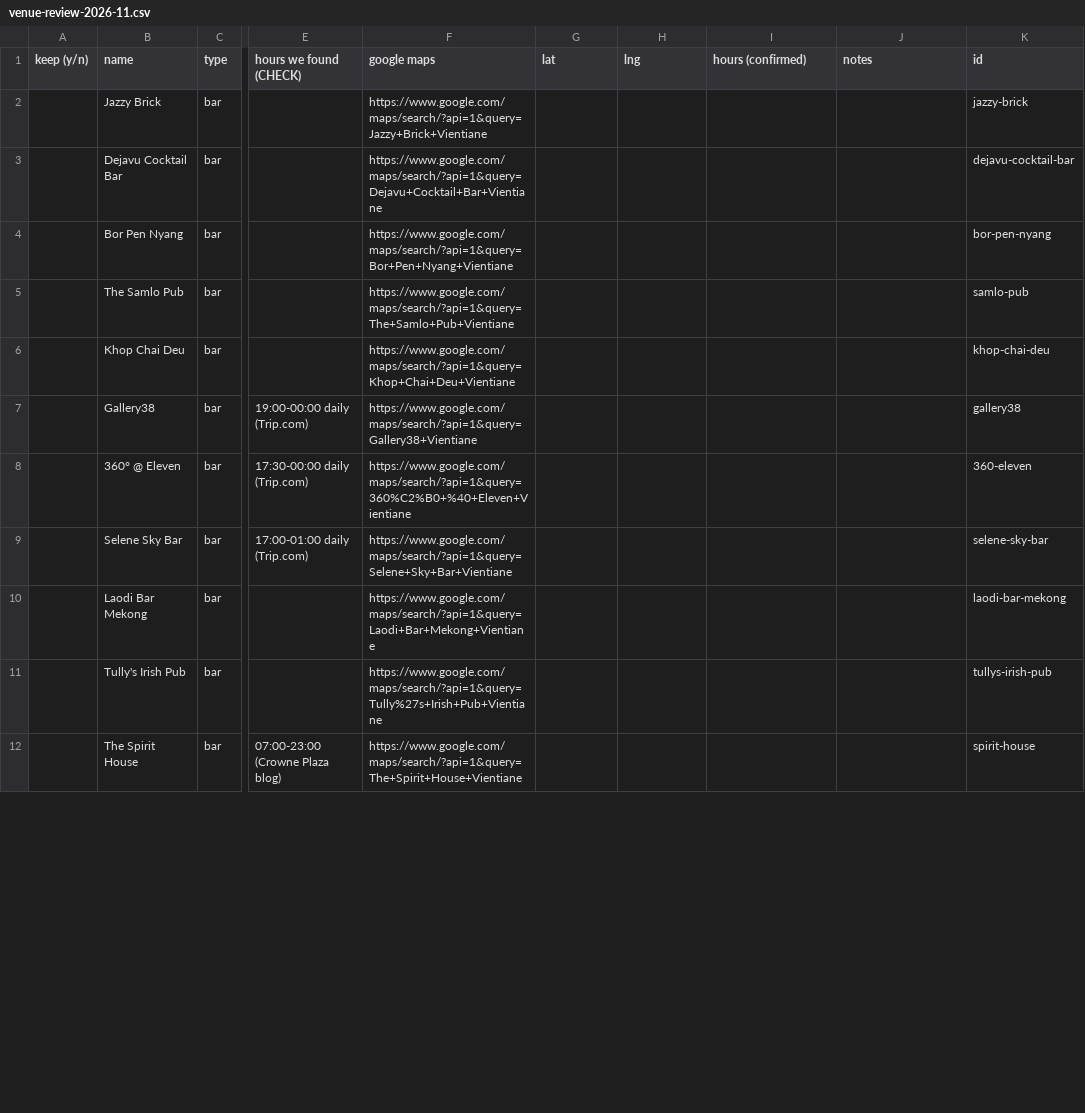
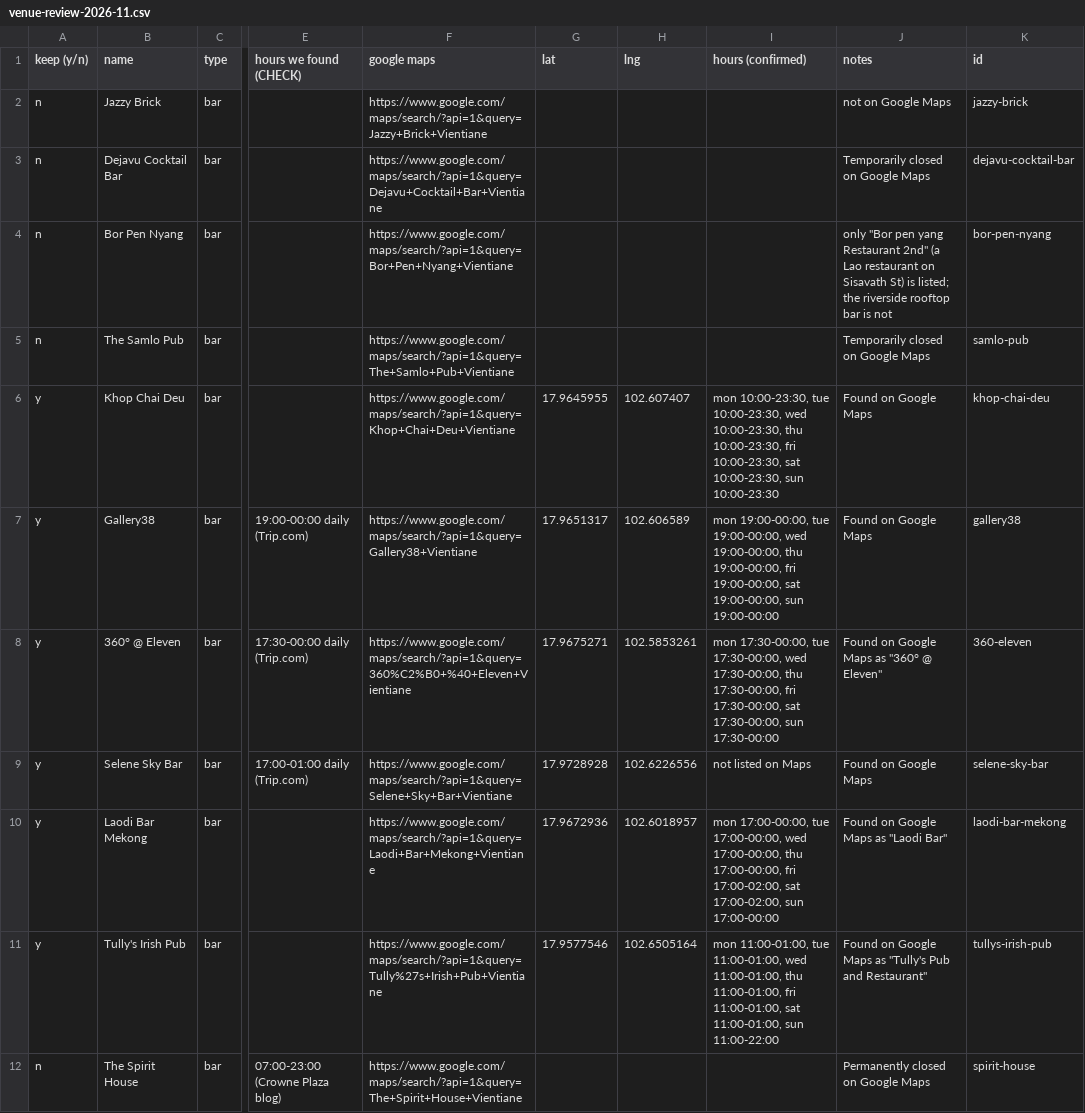
Before and after one commit to Kanika-Lmnt/muan, a CSV file: design/venue-review-2026-11.csv, drawn as a sheet; only a part is shown, gaps mark what is left out; the diff covers the shown part only; the diff names each change by its address in the sheet, - before the commit and + after, or states it on an @@ line.

Commit message:
Add 19 venues from Google Maps (10 bars, 9 cafes)

```diff
--- a/design/venue-review-2026-11.csv
+++ b/design/venue-review-2026-11.csv
-A2:A5 (keep (y/n)): (empty)
+A2:A5 (keep (y/n)): n
-J2 (notes): (empty)
+J2 (notes): not on Google Maps
-J3 (notes): (empty)
+J3 (notes): Temporarily closed on Google Maps
-J4 (notes): (empty)
+J4 (notes): only "Bor pen yang Restaurant 2nd" (a Lao restaurant on Sisavath St) is listed; the riverside rooftop bar is not
-J5 (notes): (empty)
+J5 (notes): Temporarily closed on Google Maps
-A6:A11 (keep (y/n)): (empty)
+A6:A11 (keep (y/n)): y
-G6 (lat): (empty)
+G6 (lat): 17.9645955
-H6 (lng): (empty)
+H6 (lng): 102.607407
-I6 (hours (confirmed)): (empty)
+I6 (hours (confirmed)): mon 10:00-23:30, tue 10:00-23:30, wed 10:00-23:30, thu 10:00-23:30, fri 10:00-23:30, sat 10:00-23:30, sun 10:00-23:30
-J6:J7 (notes): (empty)
+J6:J7 (notes): Found on Google Maps
-G7 (lat): (empty)
+G7 (lat): 17.9651317
-H7 (lng): (empty)
+H7 (lng): 102.606589
-I7 (hours (confirmed)): (empty)
+I7 (hours (confirmed)): mon 19:00-00:00, tue 19:00-00:00, wed 19:00-00:00, thu 19:00-00:00, fri 19:00-00:00, sat 19:00-00:00, sun 19:00-00:00
-G8 (lat): (empty)
+G8 (lat): 17.9675271
-H8 (lng): (empty)
+H8 (lng): 102.5853261
-I8 (hours (confirmed)): (empty)
+I8 (hours (confirmed)): mon 17:30-00:00, tue 17:30-00:00, wed 17:30-00:00, thu 17:30-00:00, fri 17:30-00:00, sat 17:30-00:00, sun 17:30-00:00
-J8 (notes): (empty)
+J8 (notes): Found on Google Maps as "360° @ Eleven"
-G9 (lat): (empty)
+G9 (lat): 17.9728928
-H9 (lng): (empty)
+H9 (lng): 102.6226556
-I9 (hours (confirmed)): (empty)
+I9 (hours (confirmed)): not listed on Maps
-J9 (notes): (empty)
+J9 (notes): Found on Google Maps
-G10 (lat): (empty)
+G10 (lat): 17.9672936
-H10 (lng): (empty)
+H10 (lng): 102.6018957
-I10 (hours (confirmed)): (empty)
+I10 (hours (confirmed)): mon 17:00-00:00, tue 17:00-00:00, wed 17:00-00:00, thu 17:00-00:00, fri 17:00-02:00, sat 17:00-02:00, sun 17:00-00:00
-J10 (notes): (empty)
+J10 (notes): Found on Google Maps as "Laodi Bar"
-G11 (lat): (empty)
+G11 (lat): 17.9577546
-H11 (lng): (empty)
+H11 (lng): 102.6505164
-I11 (hours (confirmed)): (empty)
+I11 (hours (confirmed)): mon 11:00-01:00, tue 11:00-01:00, wed 11:00-01:00, thu 11:00-01:00, fri 11:00-01:00, sat 11:00-01:00, sun 11:00-22:00
-J11 (notes): (empty)
+J11 (notes): Found on Google Maps as "Tully's Pub and Restaurant"
-A12 (keep (y/n)): (empty)
+A12 (keep (y/n)): n
-J12 (notes): (empty)
+J12 (notes): Permanently closed on Google Maps
```
Also changed, not shown: 67 edited cells elsewhere in this file, 3 other files.
